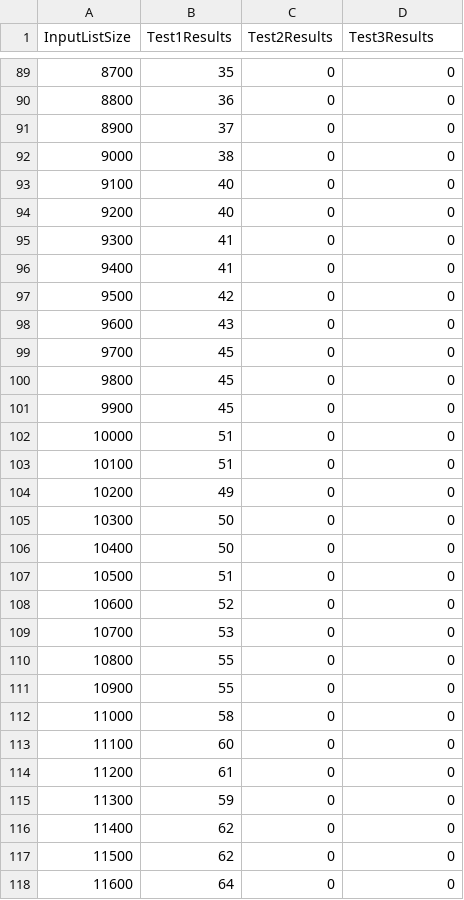
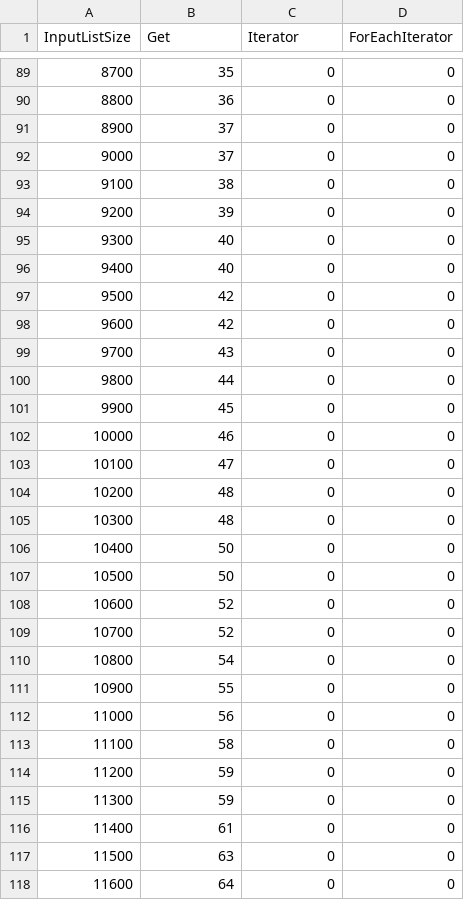
Before and after one commit to jlxp/project1-cse373, a CSV file: experimentdata/experiment2.csv, drawn as a sheet; only a part is shown, gaps mark what is left out; the diff covers the shown part only.

```diff
--- a/experimentdata/experiment2.csv
+++ b/experimentdata/experiment2.csv
@@ -1 +1 @@
-InputListSize,Test1Results,Test2Results,Test3Results
+InputListSize,Get,Iterator,ForEachIterator
@@ -91,28 +91,28 @@ InputListSize,Test1Results,Test2Results,Test3Results
 8900,37,0,0
-9000,38,0,0
-9100,40,0,0
-9200,40,0,0
-9300,41,0,0
-9400,41,0,0
+9000,37,0,0
+9100,38,0,0
+9200,39,0,0
+9300,40,0,0
+9400,40,0,0
 9500,42,0,0
-9600,43,0,0
-9700,45,0,0
-9800,45,0,0
+9600,42,0,0
+9700,43,0,0
+9800,44,0,0
 9900,45,0,0
-10000,51,0,0
-10100,51,0,0
-10200,49,0,0
-10300,50,0,0
+10000,46,0,0
+10100,47,0,0
+10200,48,0,0
+10300,48,0,0
 10400,50,0,0
-10500,51,0,0
+10500,50,0,0
 10600,52,0,0
-10700,53,0,0
-10800,55,0,0
+10700,52,0,0
+10800,54,0,0
 10900,55,0,0
-11000,58,0,0
-11100,60,0,0
-11200,61,0,0
+11000,56,0,0
+11100,58,0,0
+11200,59,0,0
 11300,59,0,0
-11400,62,0,0
-11500,62,0,0
+11400,61,0,0
+11500,63,0,0
 11600,64,0,0
```
Also changed, not shown: 124 edited cells elsewhere in this file, experimentdata/experiment1.csv, experimentdata/experiment4.csv, 1 other file.
